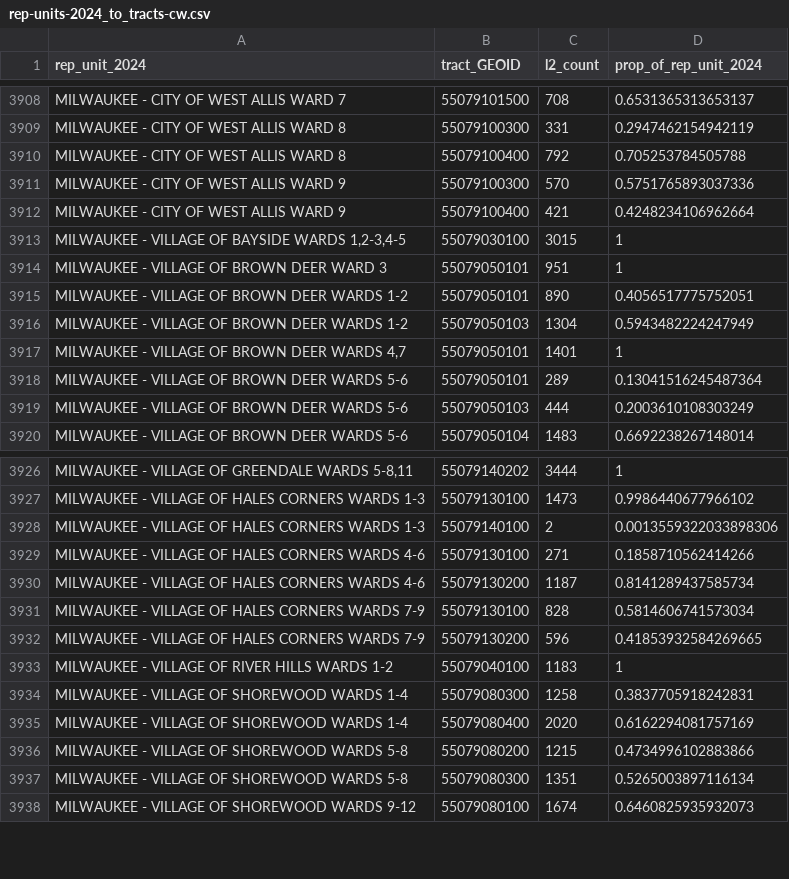
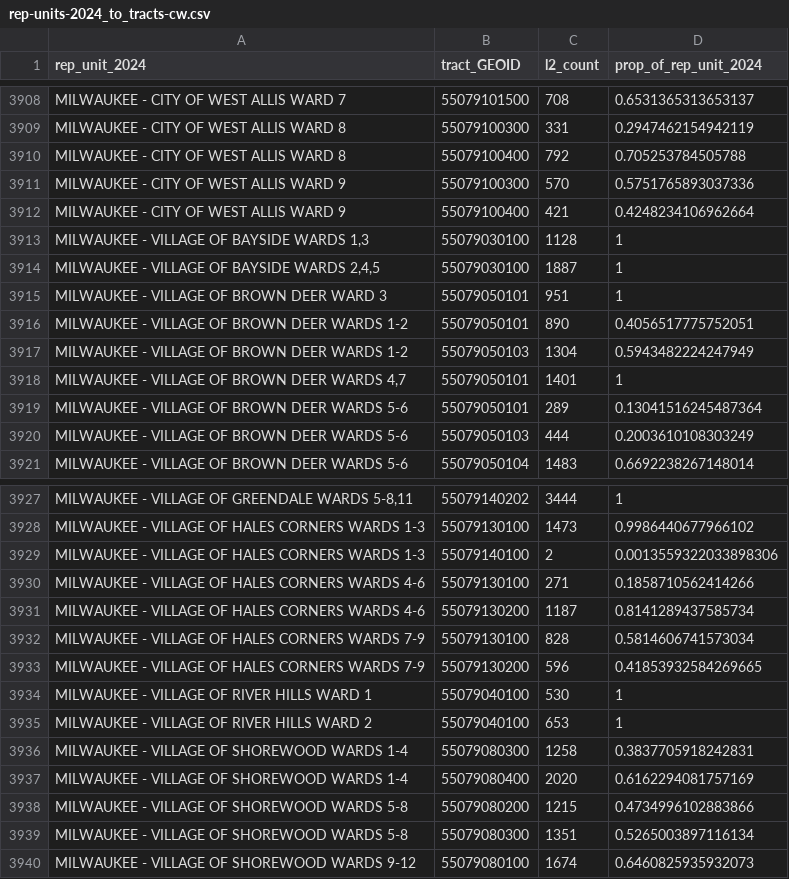
Before and after one commit to jdjohn215/wisc-election-night-data, a CSV file: 2024-nov/rep-unit-polygons/rep-units-2024_to_tracts-cw.csv, drawn as a sheet; only a part is shown, gaps mark what is left out.

Commit message:
update mke cnty rep units

```diff
--- a/2024-nov/rep-unit-polygons/rep-units-2024_to_tracts-cw.csv
+++ b/2024-nov/rep-unit-polygons/rep-units-2024_to_tracts-cw.csv
@@ -3912,3 +3912,4 @@ MILWAUKEE - CITY OF WEST ALLIS WARD 9,55079100300,570,0.5751765893037336
 MILWAUKEE - CITY OF WEST ALLIS WARD 9,55079100400,421,0.4248234106962664
-"MILWAUKEE - VILLAGE OF BAYSIDE WARDS 1,2-3,4-5",55079030100,3015,1
+"MILWAUKEE - VILLAGE OF BAYSIDE WARDS 1,3",55079030100,1128,1
+"MILWAUKEE - VILLAGE OF BAYSIDE WARDS 2,4,5",55079030100,1887,1
 MILWAUKEE - VILLAGE OF BROWN DEER WARD 3,55079050101,951,1
@@ -3932,3 +3933,4 @@ MILWAUKEE - VILLAGE OF HALES CORNERS WARDS 7-9,55079130100,828,0.581460674157303
 MILWAUKEE - VILLAGE OF HALES CORNERS WARDS 7-9,55079130200,596,0.41853932584269665
-MILWAUKEE - VILLAGE OF RIVER HILLS WARDS 1-2,55079040100,1183,1
+MILWAUKEE - VILLAGE OF RIVER HILLS WARD 1,55079040100,530,1
+MILWAUKEE - VILLAGE OF RIVER HILLS WARD 2,55079040100,653,1
 MILWAUKEE - VILLAGE OF SHOREWOOD WARDS 1-4,55079080300,1258,0.3837705918242831
```
Also changed, not shown: 4 other files.
